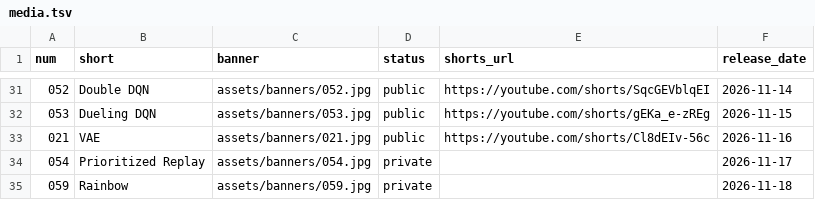
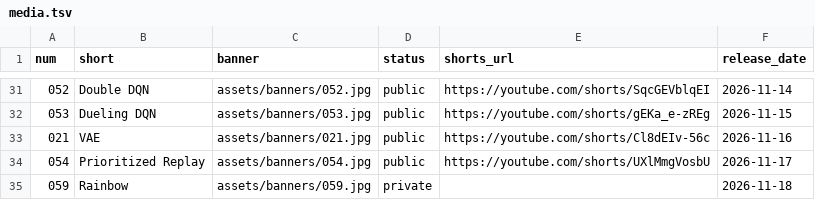
Before and after one commit to nadeemcite/research-papers, a TSV file: scripts/media.tsv, drawn as a sheet; only a part is shown, gaps mark what is left out.

```diff
--- a/scripts/media.tsv
+++ b/scripts/media.tsv
@@ -33,3 +33,3 @@ num	short	banner	status	shorts_url	release_date
 021	VAE	assets/banners/021.jpg	public	https://youtube.com/shorts/Cl8dEIv-56c	2026-11-16
-054	Prioritized Replay	assets/banners/054.jpg	private		2026-11-17
+054	Prioritized Replay	assets/banners/054.jpg	public	https://youtube.com/shorts/UXlMmgVosbU	2026-11-17
 059	Rainbow	assets/banners/059.jpg	private		2026-11-18
```
Also changed, not shown: 4 other files.
